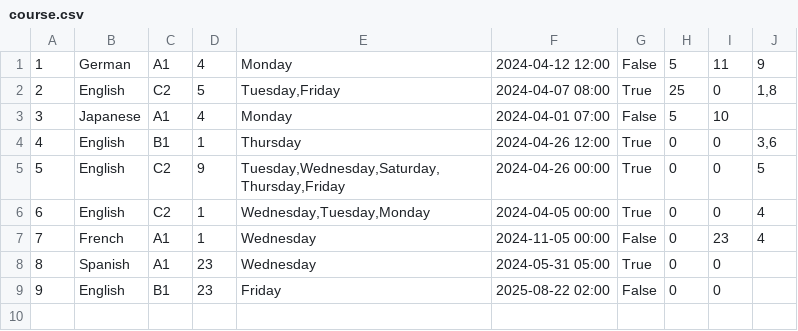
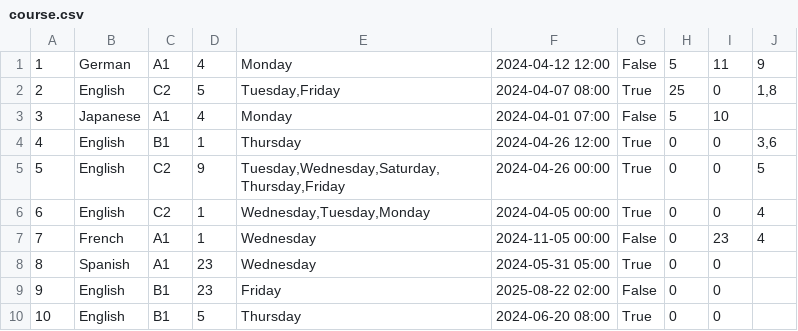
Before and after one commit to IvanaaXD/USI, a CSV file: LangLang/Data/course.csv, drawn as a sheet; the diff names each change by its address in the sheet, - before the commit and + after, or states it on an @@ line.

Commit message:
fix bug when adding course

```diff
--- a/LangLang/Data/course.csv
+++ b/LangLang/Data/course.csv
+row 10: 10 | English | B1 | 5 | Thursday | 2024-06-20 08:00 | True | 0 | 0
```
Also changed, not shown: LangLang/Data/teachers.csv, 2 other files.
